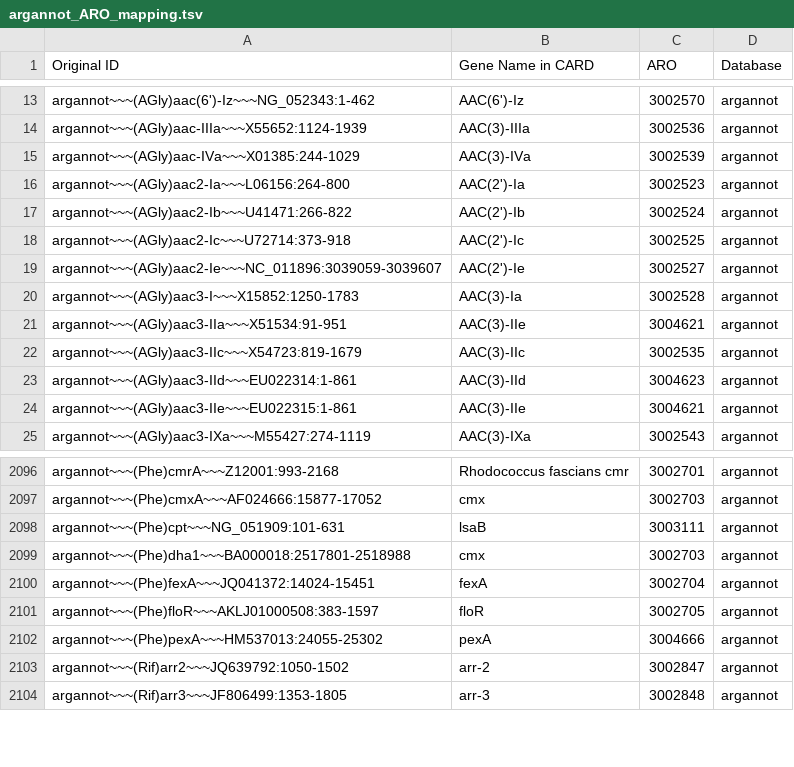
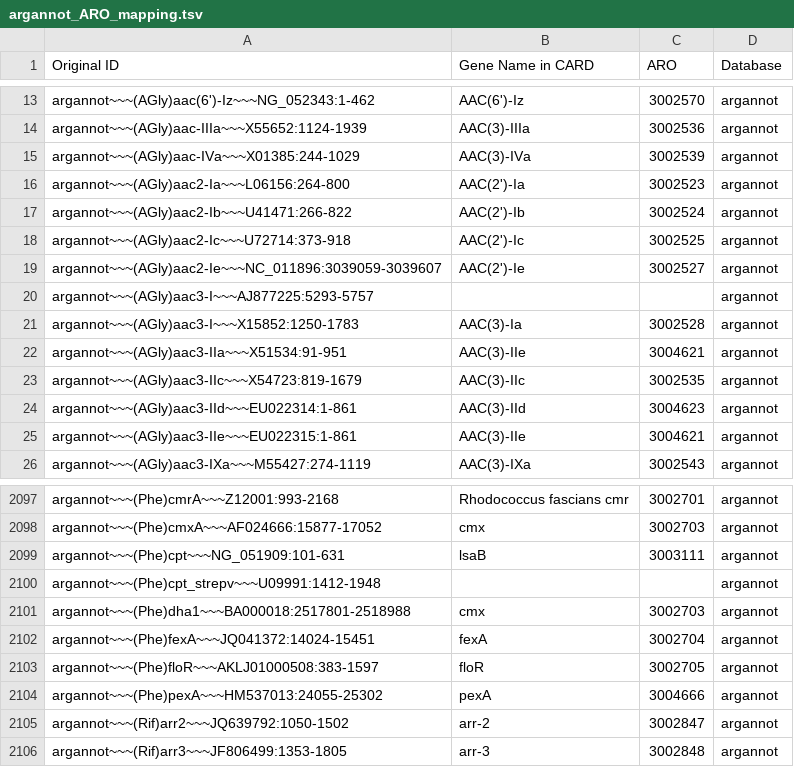
Before and after one commit to BigDataBiology/argNorm, a TSV file: argnorm/data/argannot_ARO_mapping.tsv, drawn as a sheet; only a part is shown, gaps mark what is left out.

```diff
--- a/argnorm/data/argannot_ARO_mapping.tsv
+++ b/argnorm/data/argannot_ARO_mapping.tsv
@@ -19,2 +19,3 @@ argannot~~~(AGly)aac2-Ic~~~U72714:373-918	AAC(2')-Ic	3002525	argannot
 argannot~~~(AGly)aac2-Ie~~~NC_011896:3039059-3039607	AAC(2')-Ie	3002527	argannot
+argannot~~~(AGly)aac3-I~~~AJ877225:5293-5757			argannot
 argannot~~~(AGly)aac3-I~~~X15852:1250-1783	AAC(3)-Ia	3002528	argannot
@@ -2098,2 +2099,3 @@ argannot~~~(Phe)cmxA~~~AF024666:15877-17052	cmx	3002703	argannot
 argannot~~~(Phe)cpt~~~NG_051909:101-631	lsaB	3003111	argannot
+argannot~~~(Phe)cpt_strepv~~~U09991:1412-1948			argannot
 argannot~~~(Phe)dha1~~~BA000018:2517801-2518988	cmx	3002703	argannot
```
Also changed, not shown: argnorm/data/deeparg_ARO_mapping.tsv, argnorm/data/resfinder_fg_ARO_mapping.tsv, 16 other files.
